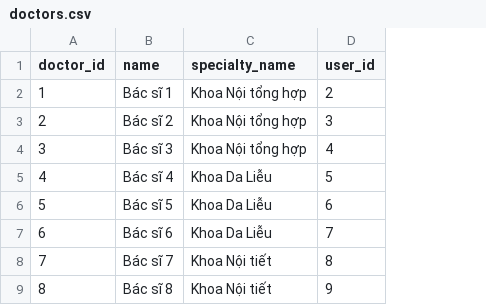
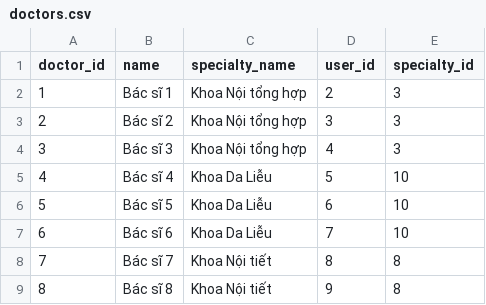
Before and after one commit to QuyenGocunn13/Source-hospital, a CSV file: app/Models/doctors.csv, drawn as a sheet; only a part is shown; the diff names each change by its address in the sheet, - before the commit and + after, or states it on an @@ line.

```diff
--- a/app/Models/doctors.csv
+++ b/app/Models/doctors.csv
+column E (specialty_id), rows 2-9: 3 | 3 | 3 | 10 | 10 | 10 | 8 | 8
```
Also changed, not shown: app/Models/schedule.csv, 2 other files.
